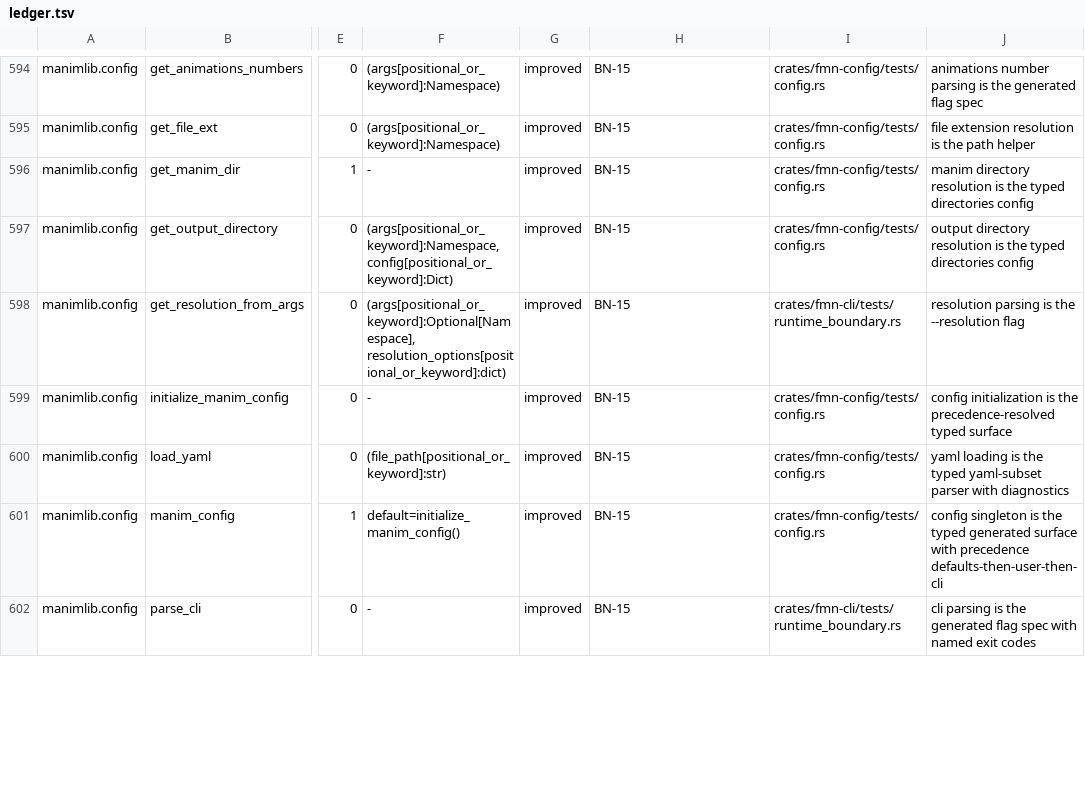
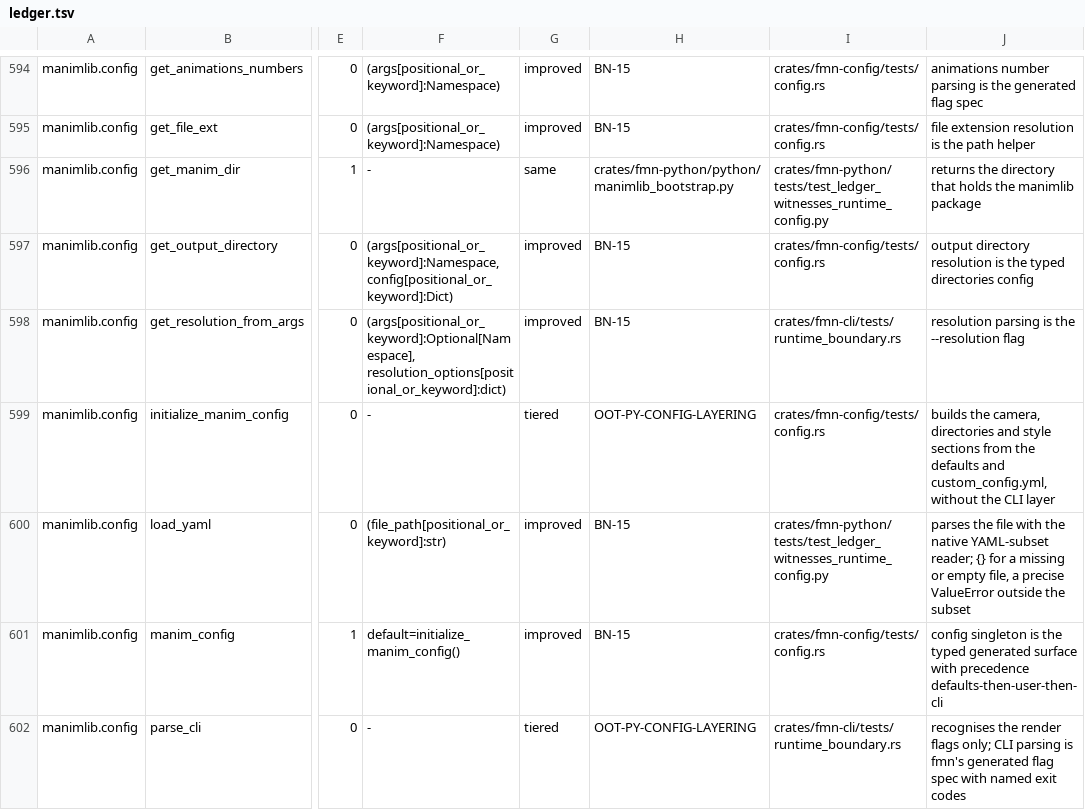
Before and after one commit to Dicklesworthstone/franken_manim, a TSV file: docs/api/ledger.tsv, drawn as a sheet; only a part is shown, gaps mark what is left out; the diff covers the shown part only; the diff names each change by its address in the sheet, - before the commit and + after, or states it on an @@ line.

```diff
--- a/docs/api/ledger.tsv
+++ b/docs/api/ledger.tsv
-G596: improved
+G596: same
-H596: BN-15
+H596: crates/fmn-python/python/manimlib_bootstrap.py
-I596: crates/fmn-config/tests/config.rs
+I596: crates/fmn-python/tests/test_ledger_witnesses_runtime_config.py
-J596: manim directory resolution is the typed directories config
+J596: returns the directory that holds the manimlib package
-G599: improved
+G599: tiered
-H599: BN-15
+H599: OOT-PY-CONFIG-LAYERING
-J599: config initialization is the precedence-resolved typed surface
+J599: builds the camera, directories and style sections from the defaults and custom_config.yml, without the CLI layer
-I600: crates/fmn-config/tests/config.rs
+I600: crates/fmn-python/tests/test_ledger_witnesses_runtime_config.py
-J600: yaml loading is the typed yaml-subset parser with diagnostics
+J600: parses the file with the native YAML-subset reader; {} for a missing or empty file, a precise ValueError outside the subset
-G602: improved
+G602: tiered
-H602: BN-15
+H602: OOT-PY-CONFIG-LAYERING
-J602: cli parsing is the generated flag…
+J602: recognises the render flags only; CLI parsing is fmn's generated flag…
```
Also changed, not shown: 73 edited cells elsewhere in this file, docs/api/out_of_tier.tsv, 2 other files.
